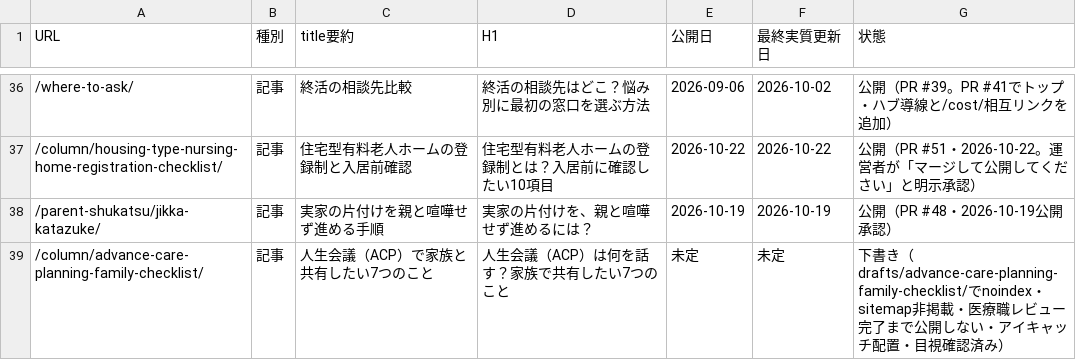
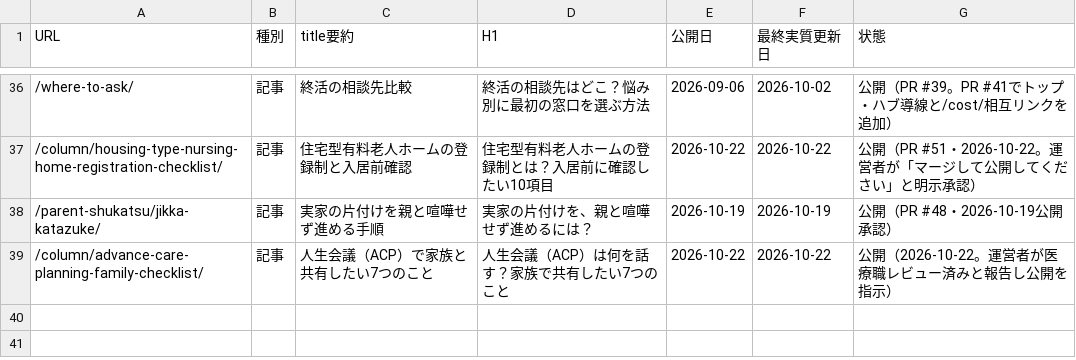
Before and after one commit to tfqys680-jpg/shukatsu-site, a CSV file: docs/seo/content-inventory.csv, drawn as a sheet; only a part is shown, gaps mark what is left out.

```diff
--- a/docs/seo/content-inventory.csv
+++ b/docs/seo/content-inventory.csv
@@ -38,2 +38,2 @@ URL,種別,title要約,H1,公開日,最終実質更新日,状態
 /parent-shukatsu/jikka-katazuke/,記事,実家の片付けを親と喧嘩せず進める手順,実家の片付けを、親と喧嘩せず進めるには？,2026-10-19,2026-10-19,公開（PR #48・2026-10-19公開承認）
-/column/advance-care-planning-family-checklist/,記事,人生会議（ACP）で家族と共有したい7つのこと,人生会議（ACP）は何を話す？家族で共有したい7つのこと,未定,未定,下書き（drafts/advance-care-planning-family-checklist/でnoindex・sitemap非掲載・医療職レビュー完了まで公開しない・アイキャッチ配置・目視確認済み）
+/column/advance-care-planning-family-checklist/,記事,人生会議（ACP）で家族と共有したい7つのこと,人生会議（ACP）は何を話す？家族で共有したい7つのこと,2026-10-22,2026-10-22,公開（2026-10-22。運営者が医療職レビュー済みと報告し公開を指示）
```
Also changed, not shown: docs/seo/editorial-calendar.csv, docs/seo/internal-link-map.csv, 9 other files.
